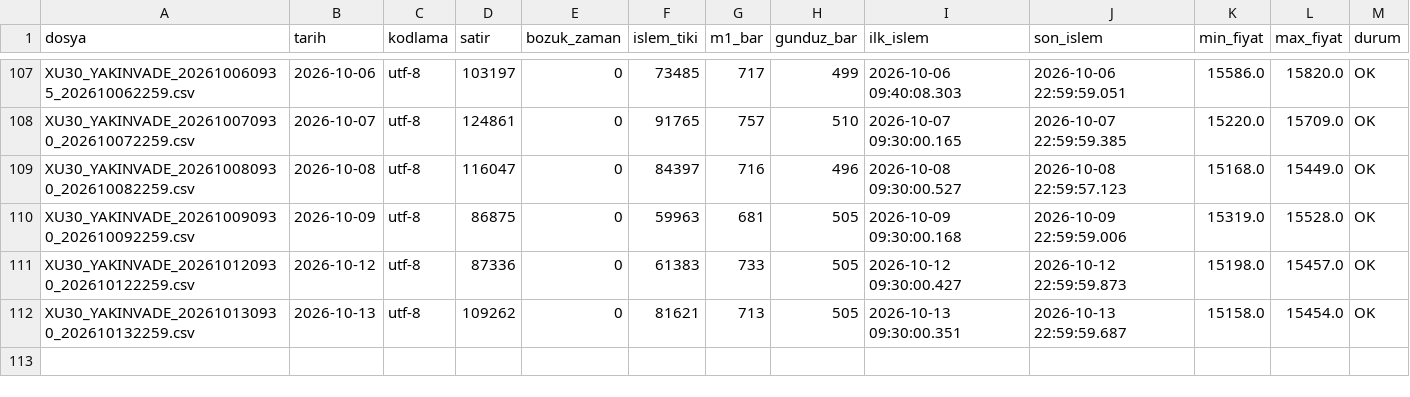
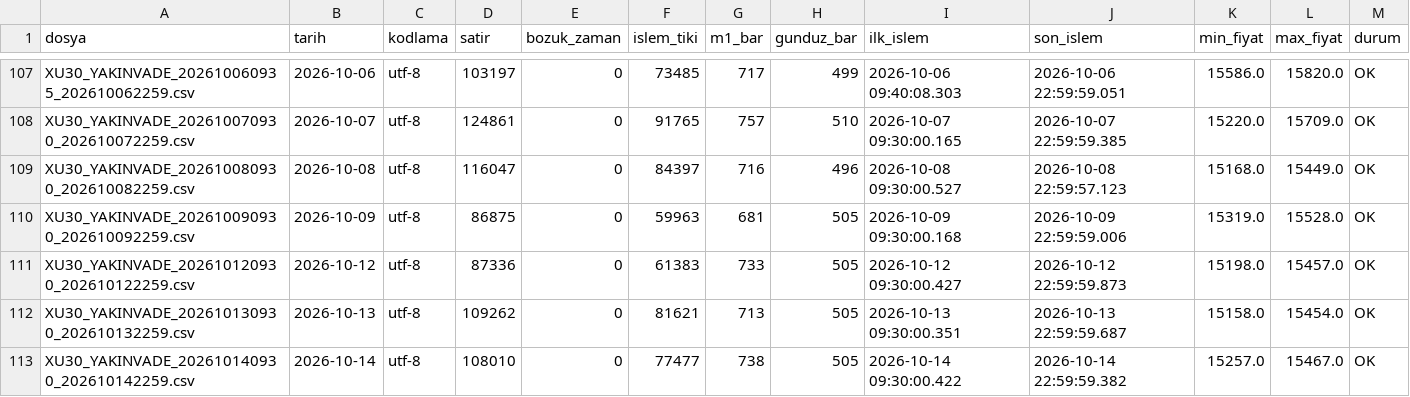
Before and after one commit to Soydan73/xu30-dogrulama-verisi, a CSV file: XU30_donusum_raporu.csv, drawn as a sheet; only a part is shown, gaps mark what is left out.

```diff
--- a/XU30_donusum_raporu.csv
+++ b/XU30_donusum_raporu.csv
@@ -112 +112,2 @@ XU30_YAKINVADE_202610120930_202610122259.csv,2026-10-12,utf-8,87336,0,61383,733,
 XU30_YAKINVADE_202610130930_202610132259.csv,2026-10-13,utf-8,109262,0,81621,713,505,2026-10-13 09:30:00.351,2026-10-13 22:59:59.687,15158.0,15454.0,OK
+XU30_YAKINVADE_202610140930_202610142259.csv,2026-10-14,utf-8,108010,0,77477,738,505,2026-10-14 09:30:00.422,2026-10-14 22:59:59.382,15257.0,15467.0,OK
```
Also changed, not shown: XU30_D1.csv, XU30_H1.csv, 4 other files.
